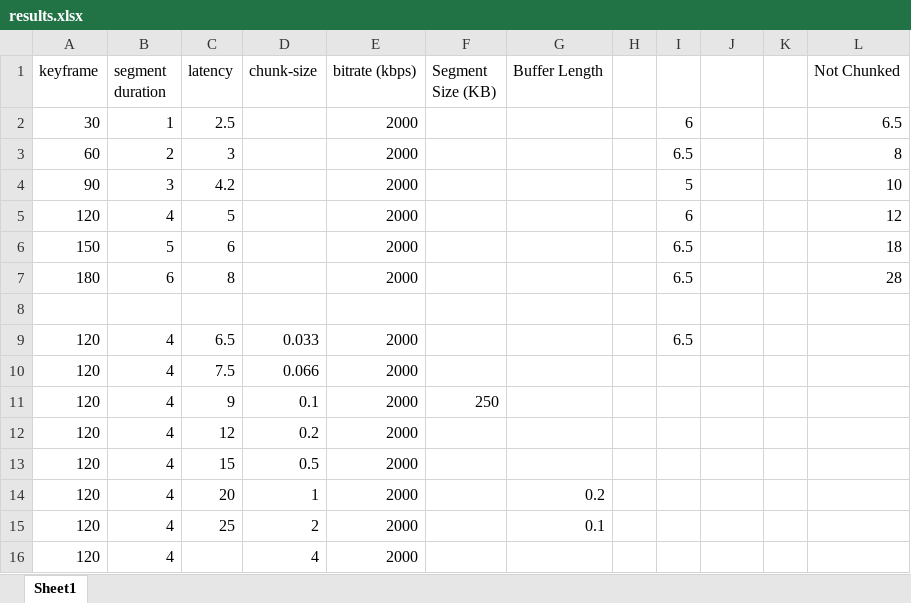
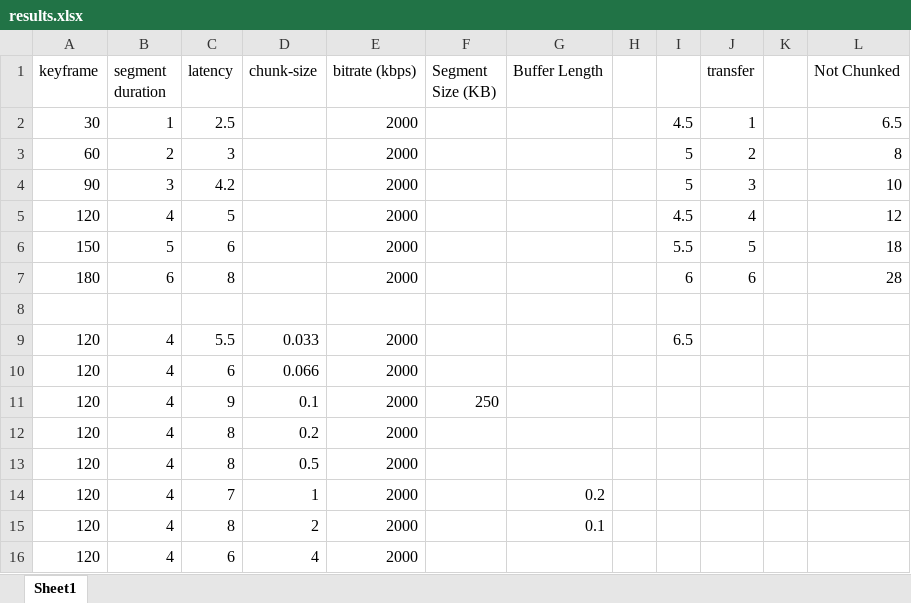
Before and after one commit to burak-kara/low-latency-streaming, an Excel workbook: results.xlsx, sheet Sheet1, drawn as a sheet; values as stored, in another font and other column widths than the file's, no borders; charts and pictures not drawn; the diff names each change by its address in the sheet, - before the commit and + after, or states it on an @@ line.

```diff
--- a/results.xlsx (sheet Sheet1)
+++ b/results.xlsx (sheet Sheet1)
-J1: (empty)
+J1: transfer
-I2: 6
+I2: 4.5
-J2 (transfer): (empty)
+J2 (transfer): 1
-I3: 6.5
+I3: 5
-J3 (transfer): (empty)
+J3 (transfer): 2
-J4 (transfer): (empty)
+J4 (transfer): 3
-I5: 6
+I5: 4.5
-J5 (transfer): (empty)
+J5 (transfer): 4
-I6: 6.5
+I6: 5.5
-J6 (transfer): (empty)
+J6 (transfer): 5
-I7: 6.5
+I7: 6
-J7 (transfer): (empty)
+J7 (transfer): 6
-C9 (latency): 6.5
+C9 (latency): 5.5
-C10 (latency): 7.5
+C10 (latency): 6
-C12 (latency): 12
+C12 (latency): 8
-C13 (latency): 15
+C13 (latency): 8
-C14 (latency): 20
+C14 (latency): 7
-C15 (latency): 25
+C15 (latency): 8
-C16 (latency): (empty)
+C16 (latency): 6
```
Also changed, not shown: charts or pictures, 10 other files.
